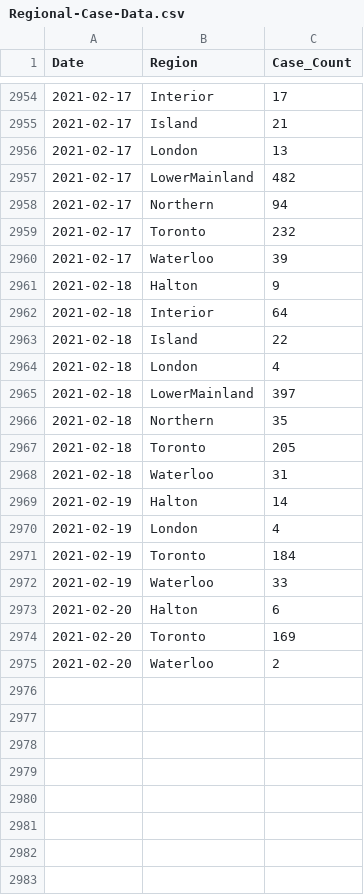
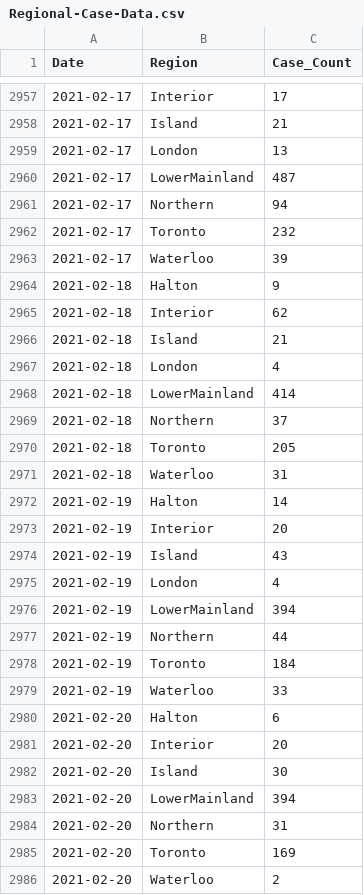
Before and after one commit to peliopoulos/COVID, a CSV file: Regional-Case-Data.csv, drawn as a sheet; only a part is shown, gaps mark what is left out; the diff covers the shown part only.

Commit message:
update files

```diff
--- a/Regional-Case-Data.csv
+++ b/Regional-Case-Data.csv
@@ -2956,3 +2959,3 @@ Date,Region,Case_Count
 2021-02-17,London,13
-2021-02-17,LowerMainland,482
+2021-02-17,LowerMainland,487
 2021-02-17,Northern,94
@@ -2961,7 +2964,7 @@ Date,Region,Case_Count
 2021-02-18,Halton,9
-2021-02-18,Interior,64
-2021-02-18,Island,22
+2021-02-18,Interior,62
+2021-02-18,Island,21
 2021-02-18,London,4
-2021-02-18,LowerMainland,397
-2021-02-18,Northern,35
+2021-02-18,LowerMainland,414
+2021-02-18,Northern,37
 2021-02-18,Toronto,205
@@ -2969,3 +2972,7 @@ Date,Region,Case_Count
 2021-02-19,Halton,14
+2021-02-19,Interior,20
+2021-02-19,Island,43
 2021-02-19,London,4
+2021-02-19,LowerMainland,394
+2021-02-19,Northern,44
 2021-02-19,Toronto,184
@@ -2973,2 +2980,6 @@ Date,Region,Case_Count
 2021-02-20,Halton,6
+2021-02-20,Interior,20
+2021-02-20,Island,30
+2021-02-20,LowerMainland,394
+2021-02-20,Northern,31
 2021-02-20,Toronto,169
```
Also changed, not shown: 7 added rows and 17 edited cells elsewhere in this file.
